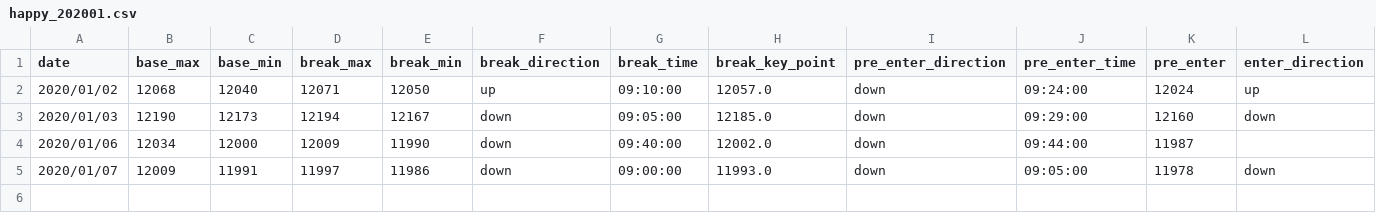
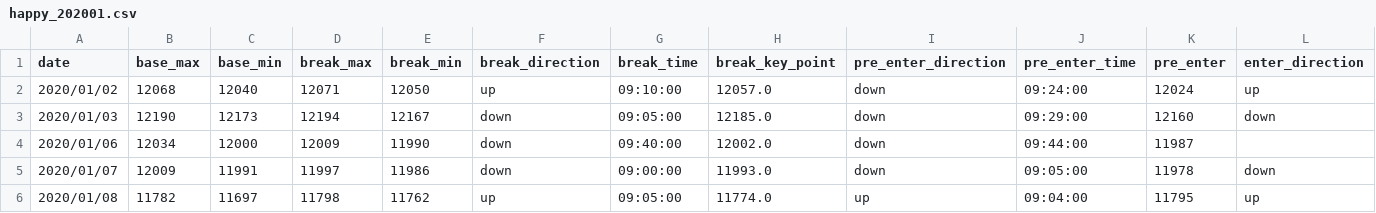
Before and after one commit to ngxial03/Future, a CSV file: out/happy_202001.csv, drawn as a sheet; only a part is shown; rows hold the shown columns only; the diff names each change by its address in the sheet, - before the commit and + after, or states it on an @@ line.

```diff
--- a/out/happy_202001.csv
+++ b/out/happy_202001.csv
+row 6: 2020/01/08 | 11782 | 11697 | 11798 | 11762 | up | 09:05:00 | 11774.0 | up | 09:04:00 | 11795 | up
```
Also changed, not shown: out/happy_total.csv, out/max_min_total.csv, 2 other files.
